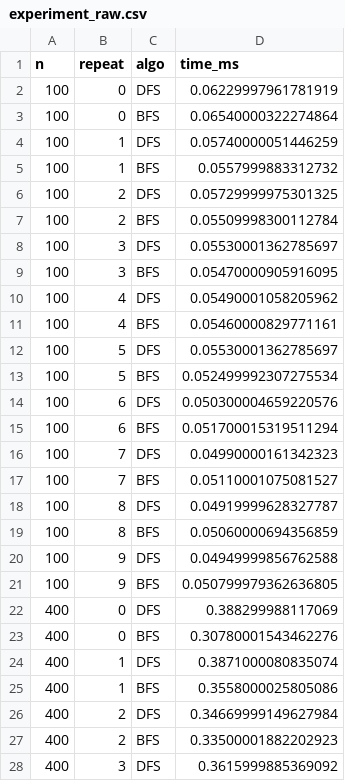
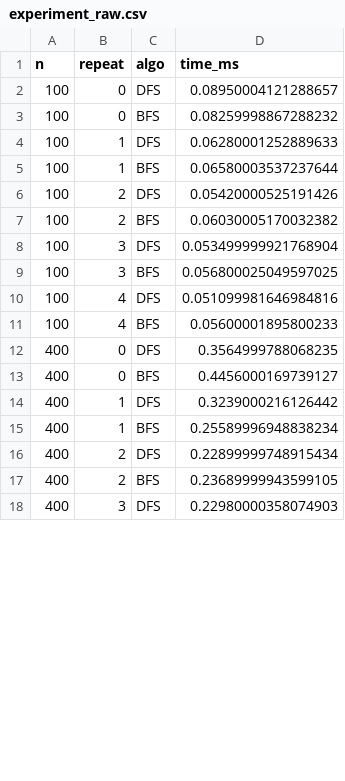
Before and after one commit to lilyypages/DAA_Kelompok2_KelasB, a CSV file: results/experiment_raw.csv, drawn as a sheet; only a part is shown; the diff covers the shown part only.

```diff
--- a/results/experiment_raw.csv
+++ b/results/experiment_raw.csv
@@ -1,28 +1,18 @@
 n,repeat,algo,time_ms
-100,0,DFS,0.06229997961781919
-100,0,BFS,0.06540000322274864
-100,1,DFS,0.05740000051446259
-100,1,BFS,0.0557999883312732
-100,2,DFS,0.05729999975301325
-100,2,BFS,0.05509998300112784
-100,3,DFS,0.05530001362785697
-100,3,BFS,0.05470000905916095
-100,4,DFS,0.05490001058205962
-100,4,BFS,0.05460000829771161
-100,5,DFS,0.05530001362785697
-100,5,BFS,0.052499992307275534
-100,6,DFS,0.050300004659220576
-100,6,BFS,0.051700015319511294
-100,7,DFS,0.04990000161342323
-100,7,BFS,0.05110001075081527
-100,8,DFS,0.04919999628327787
-100,8,BFS,0.05060000694356859
-100,9,DFS,0.04949999856762588
-100,9,BFS,0.050799979362636805
-400,0,DFS,0.388299988117069
-400,0,BFS,0.30780001543462276
-400,1,DFS,0.3871000080835074
-400,1,BFS,0.3558000025805086
-400,2,DFS,0.34669999149627984
-400,2,BFS,0.33500001882202923
-400,3,DFS,0.3615999885369092
+100,0,DFS,0.08950004121288657
+100,0,BFS,0.08259998867288232
+100,1,DFS,0.06280001252889633
+100,1,BFS,0.06580003537237644
+100,2,DFS,0.05420000525191426
+100,2,BFS,0.06030005170032382
+100,3,DFS,0.053499999921768904
+100,3,BFS,0.056800025049597025
+100,4,DFS,0.051099981646984816
+100,4,BFS,0.05600001895800233
+400,0,DFS,0.3564999788068235
+400,0,BFS,0.4456000169739127
+400,1,DFS,0.3239000216126442
+400,1,BFS,0.25589996948838234
+400,2,DFS,0.22899999748915434
+400,2,BFS,0.23689999943599105
+400,3,DFS,0.22980000358074903
```
Also changed, not shown: 30 removed rows and 23 edited cells elsewhere in this file, results/summary.csv, 10 other files.
